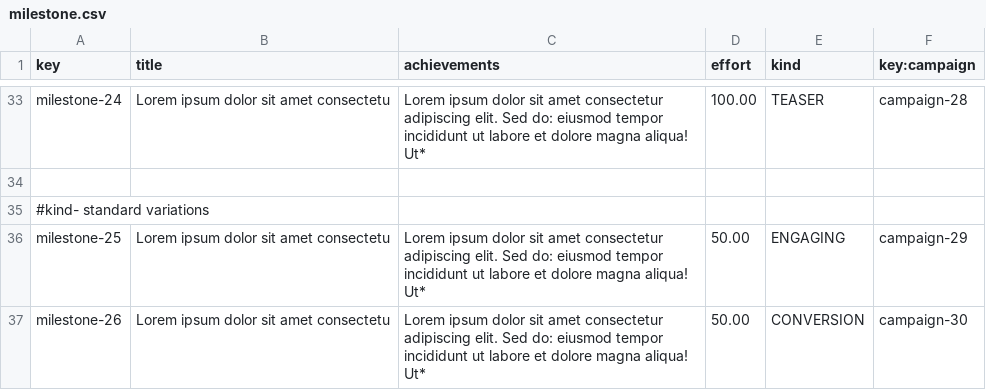
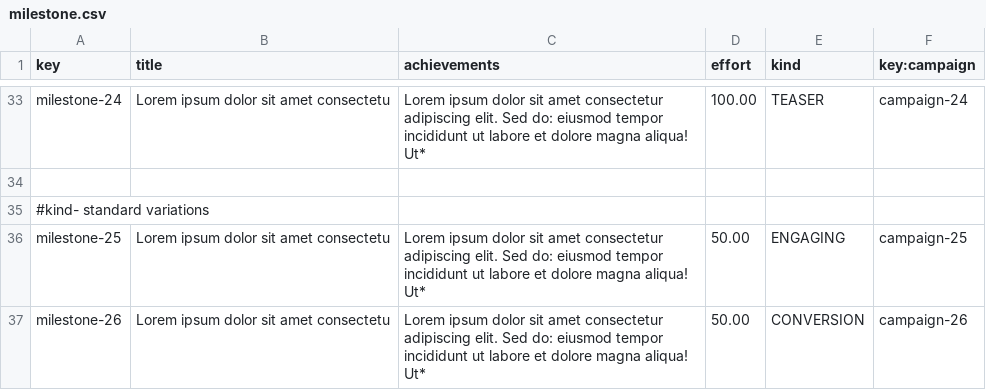
Before and after one commit to DP2-G021/Acme-Starters-C, a CSV file: src/main/resources/WEB-INF/data/sample/batch-01/milestone.csv, drawn as a sheet; only a part is shown, gaps mark what is left out; the diff covers the shown part only; the diff names each change by its address in the sheet, - before the commit and + after, or states it on an @@ line.

```diff
--- a/src/main/resources/WEB-INF/data/sample/batch-01/milestone.csv
+++ b/src/main/resources/WEB-INF/data/sample/batch-01/milestone.csv
-F33 (key:campaign): campaign-28
+F33 (key:campaign): campaign-24
-F36 (key:campaign): campaign-29
+F36 (key:campaign): campaign-25
-F37 (key:campaign): campaign-30
+F37 (key:campaign): campaign-26
```
Also changed, not shown: 24 edited cells elsewhere in this file, src/main/resources/WEB-INF/data/sample/batch-01/campaign.csv.
